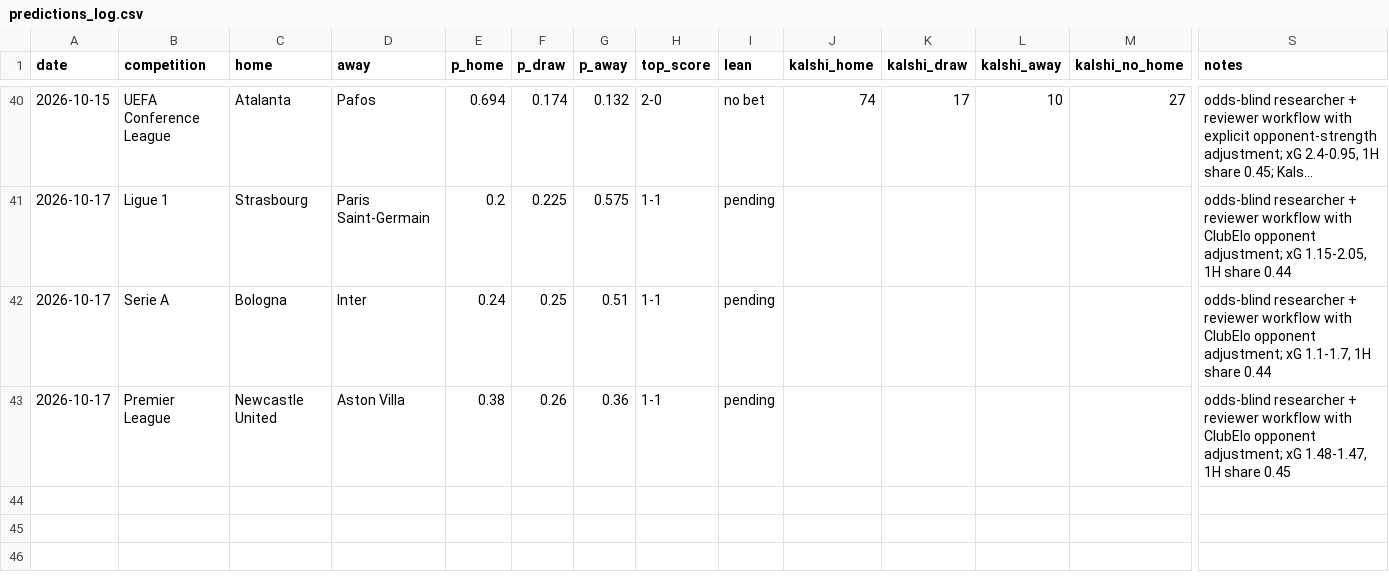
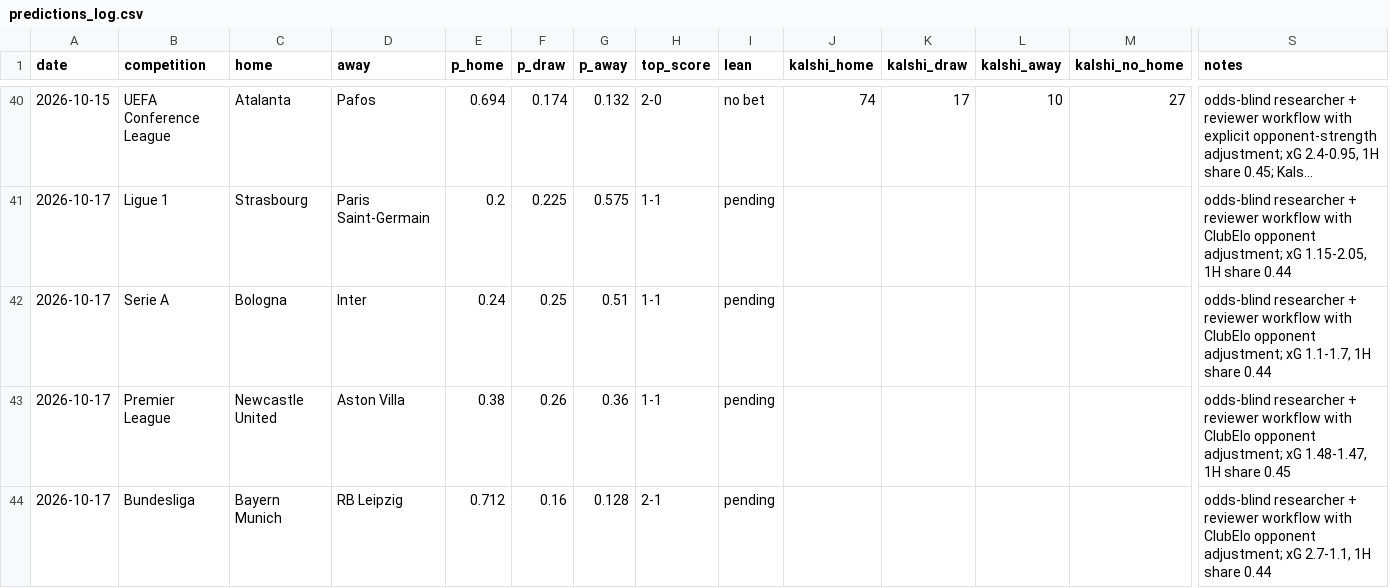
Before and after one commit to bobaoxu2001/Quantitative-Finance, a CSV file: football/predictions_log.csv, drawn as a sheet; only a part is shown, gaps mark what is left out; long unchanged cells end in …; rows hold the shown columns only; the diff names each change by its address in the sheet, - before the commit and + after, or states it on an @@ line.

```diff
--- a/football/predictions_log.csv
+++ b/football/predictions_log.csv
+row 44: 2026-10-17 | Bundesliga | Bayern Munich | RB Leipzig | 0.712 | 0.16 | 0.128 | 2-1 | pending |  |  |  |  | odds-blind researcher + reviewer workflow with ClubElo opponent adjustment; xG 2.7-1.1, 1H share 0.44
```
